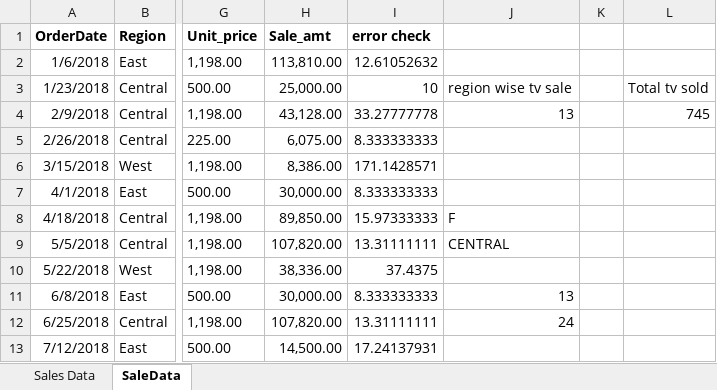
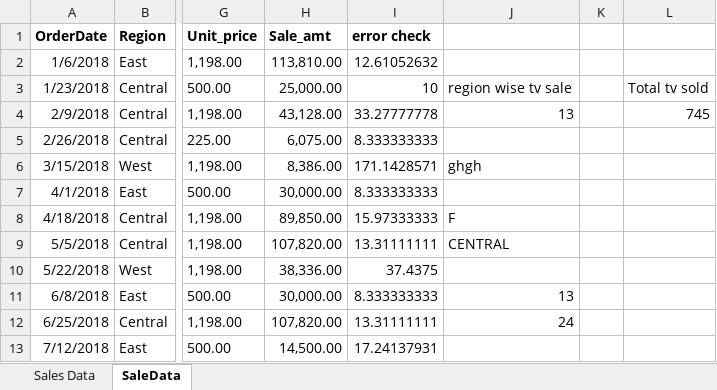
Before and after one commit to swatipoonia/excel, an Excel workbook: SaleData.xlsx, sheet SaleData, drawn as a sheet; only a part is shown, gaps mark what is left out; values as stored, in another font and other column widths than the file's, no borders; conditional formats not drawn; the diff names each change by its address in the sheet, - before the commit and + after, or states it on an @@ line.

Commit message:
changed

```diff
--- a/SaleData.xlsx (sheet SaleData)
+++ b/SaleData.xlsx (sheet SaleData)
-J6: (empty)
+J6: ghgh
```
